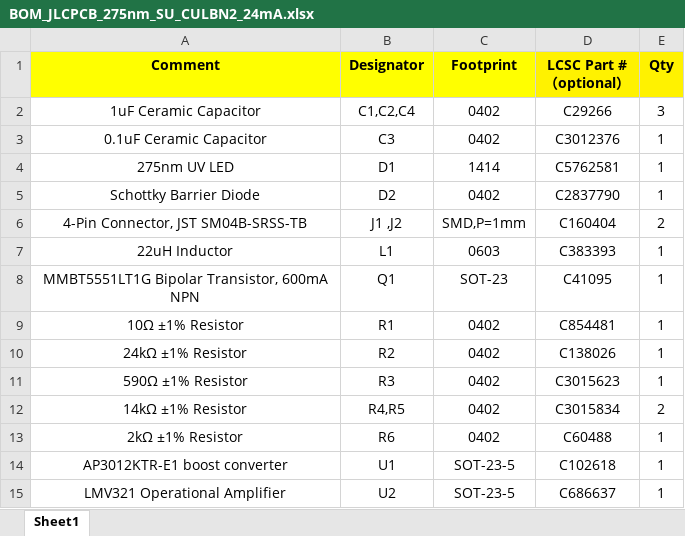
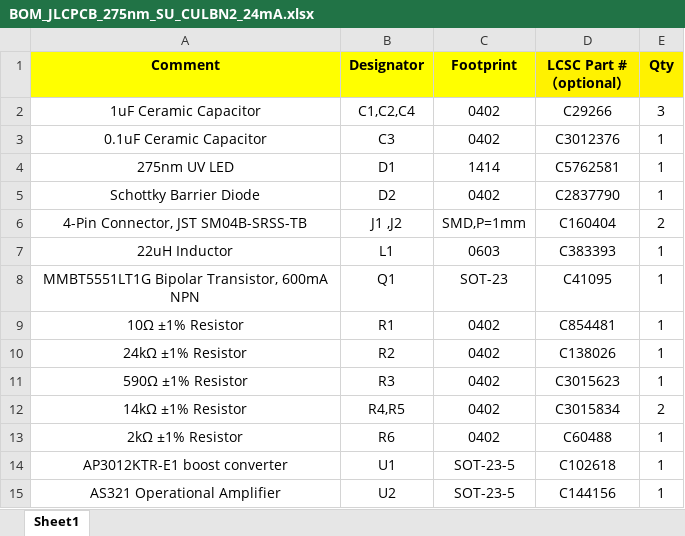
Before and after one commit to iorodeo/i_control_led, an Excel workbook: fixed/10V_regulator/275nm_SU_CULBN2_24mA/production/ver_0p1_rev_1/BOM_JLCPCB_275nm_SU_CULBN2_24mA.xlsx, sheet Sheet1, drawn as a sheet; values as stored, in another font and other column widths than the file's, no borders; the diff names each change by its address in the sheet, - before the commit and + after, or states it on an @@ line.

Commit message:
Fixed issue with fixed 10V regulator boards.
Changed op amp to AS321 to handle higher voltages.

```diff
--- a/fixed/10V_regulator/275nm_SU_CULBN2_24mA/production/ver_0p1_rev_1/BOM_JLCPCB_275nm_SU_CULBN2_24mA.xlsx (sheet Sheet1)
+++ b/fixed/10V_regulator/275nm_SU_CULBN2_24mA/production/ver_0p1_rev_1/BOM_JLCPCB_275nm_SU_CULBN2_24mA.xlsx (sheet Sheet1)
-A15 (Comment): LMV321 Operational Amplifier
+A15 (Comment): AS321 Operational Amplifier
-D15 (LCSC Part #（optional）): C686637
+D15 (LCSC Part #（optional）): C144156
```
Also changed, not shown: fixed/10V_regulator/275nm_SU_CULBN2_16mA/production/ver_0p1_rev_1/BOM_JLCPCB_275nm_SU_CULBN2_16mA.xlsx, fixed/10V_regulator/278nm_ELUC3535NUB_16mA/production/ver_0p1_rev_1/BOM_JLCPCB_278nm_ELUC3535NUB_16mA.xlsx, 22 other files.
